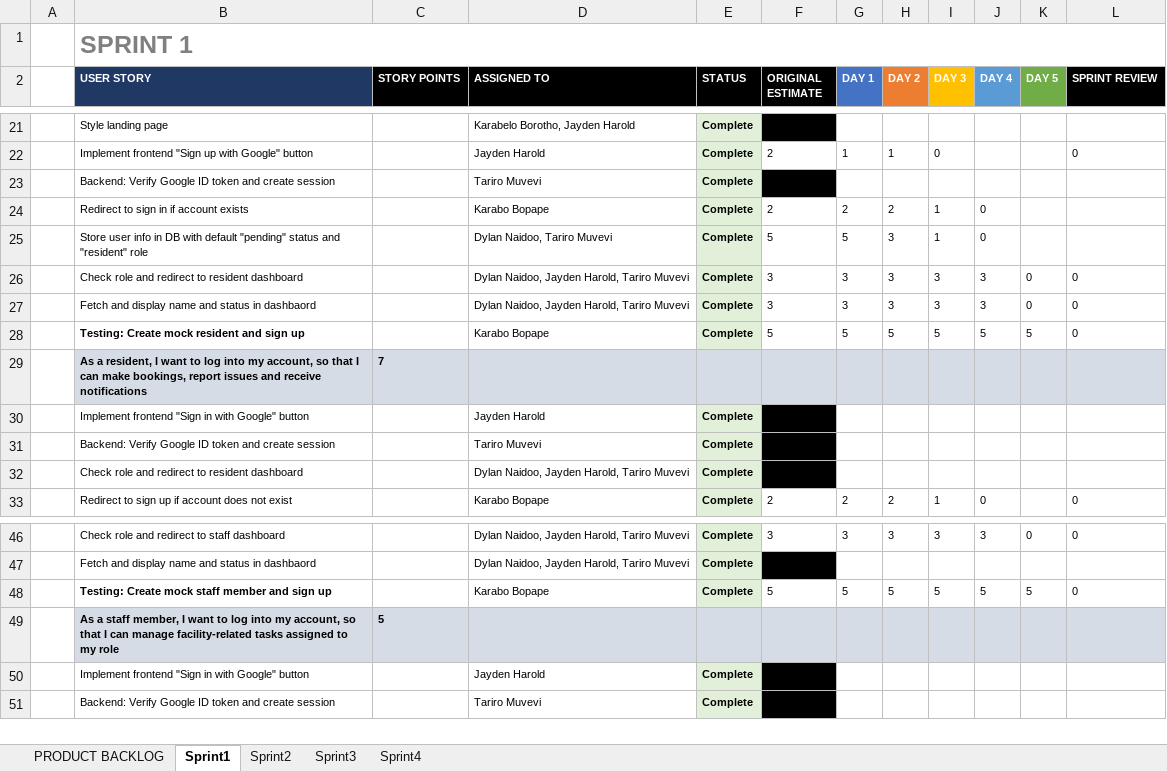
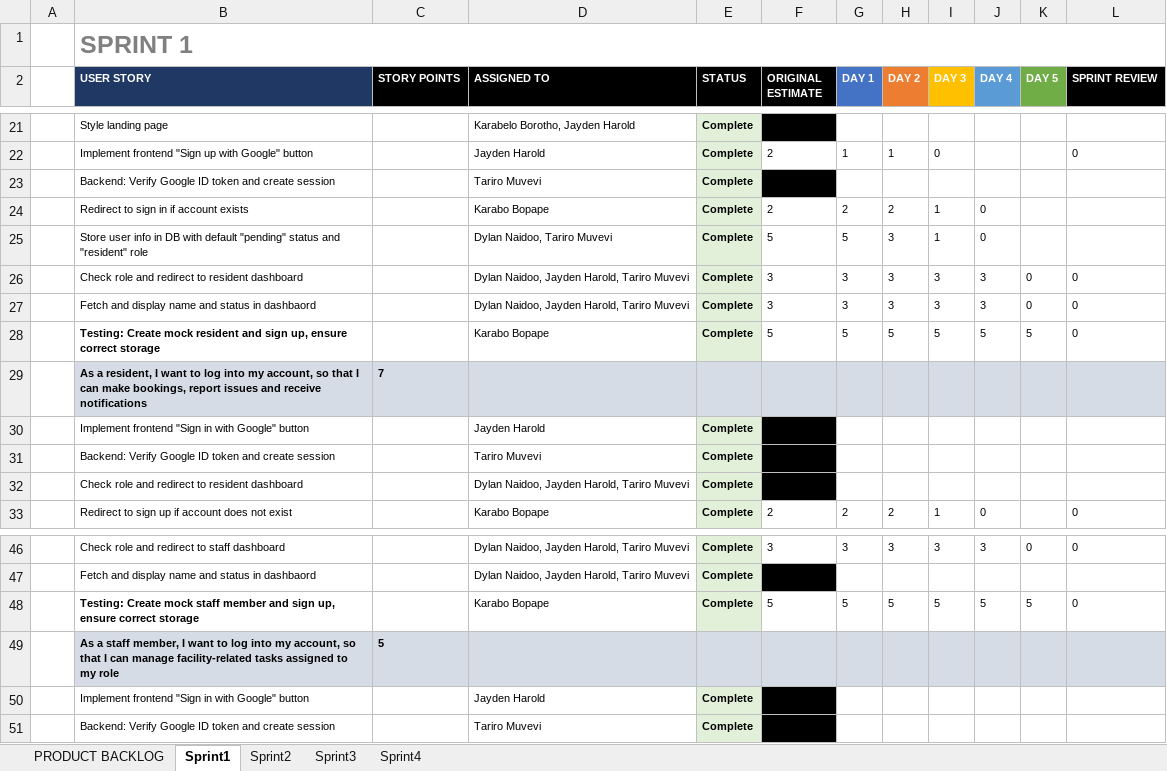
Before and after one commit to Jayden-Harold/Software-Design-Project, an Excel workbook: scrum/ScrumBoard.xlsx, sheet Sprint1, drawn as a sheet; only a part is shown, gaps mark what is left out; values as stored, in another font and other column widths than the file's, no borders; charts and pictures not drawn; the diff names each change by its address in the sheet, - before the commit and + after, or states it on an @@ line.

```diff
--- a/scrum/ScrumBoard.xlsx (sheet Sprint1)
+++ b/scrum/ScrumBoard.xlsx (sheet Sprint1)
-B28 (USER STORY): …and sign up
+B28 (USER STORY): …and sign up, ensure correct storage
-B48 (USER STORY): …and sign up
+B48 (USER STORY): …and sign up, ensure correct storage
```
Also changed, not shown: sheet Sprint3, sheet Sprint2, formulas that keep their value, charts or pictures, 4 other files.
